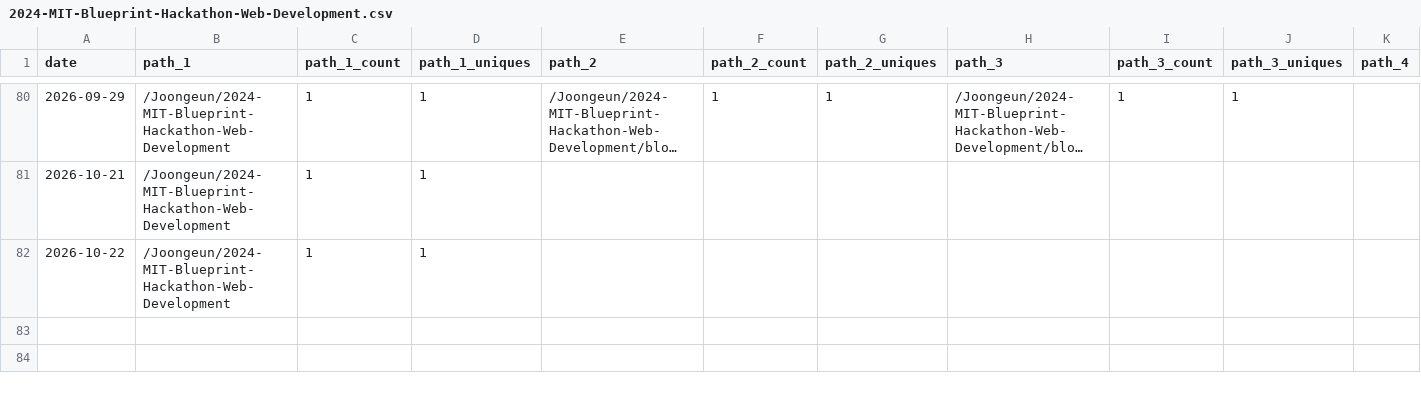
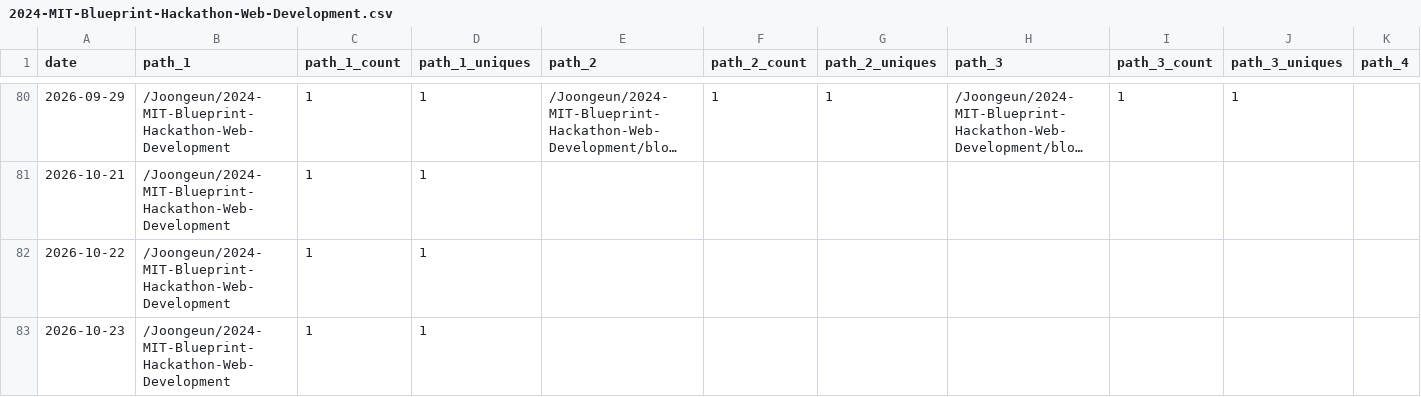
Before and after one commit to Joongeun/Joon_Project_Stats, a CSV file: data/github_paths/2024-MIT-Blueprint-Hackathon-Web-Development.csv, drawn as a sheet; only a part is shown, gaps mark what is left out; long unchanged cells end in …; rows hold the shown columns only; the diff names each change by its address in the sheet, - before the commit and + after, or states it on an @@ line.

Commit message:
data update

```diff
--- a/data/github_paths/2024-MIT-Blueprint-Hackathon-Web-Development.csv
+++ b/data/github_paths/2024-MIT-Blueprint-Hackathon-Web-Development.csv
+row 83: 2026-10-23 | /Joongeun/2024-MIT-Blueprint-Hackathon-Web-Development | 1 | 1
```
Also changed, not shown: data/github_paths/Badminton-Shuttle-Launcher.csv, data/github_paths/Modular_Hydroponics.csv, 7 other files.
